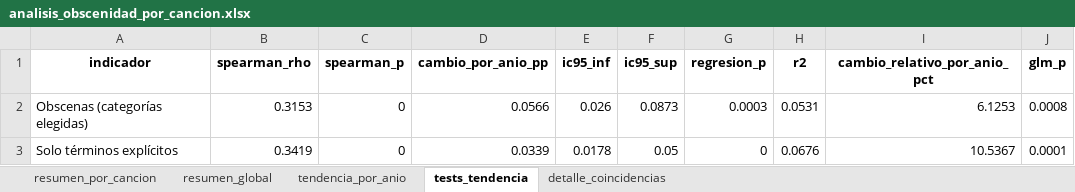
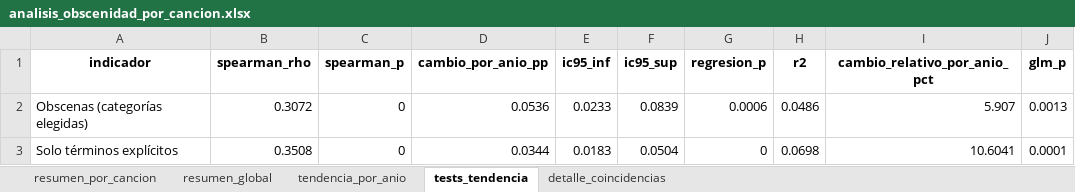
Before and after one commit to marianaccza/DATA-FLOW, an Excel workbook: resultados/analisis_obscenidad_por_cancion.xlsx, sheet tests_tendencia, drawn as a sheet; values as stored, in another font and other column widths than the file's, no borders; the diff names each change by its address in the sheet, - before the commit and + after, or states it on an @@ line.

```diff
--- a/resultados/analisis_obscenidad_por_cancion.xlsx (sheet tests_tendencia)
+++ b/resultados/analisis_obscenidad_por_cancion.xlsx (sheet tests_tendencia)
-B2 (spearman_rho): 0.3153
+B2 (spearman_rho): 0.3072
-D2 (cambio_por_anio_pp): 0.0566
+D2 (cambio_por_anio_pp): 0.0536
-E2 (ic95_inf): 0.026
+E2 (ic95_inf): 0.0233
-F2 (ic95_sup): 0.0873
+F2 (ic95_sup): 0.0839
-G2 (regresion_p): 0.0003
+G2 (regresion_p): 0.0006
-H2 (r2): 0.0531
+H2 (r2): 0.0486
-I2 (cambio_relativo_por_anio_pct): 6.1253
+I2 (cambio_relativo_por_anio_pct): 5.907
-J2 (glm_p): 0.0008
+J2 (glm_p): 0.0013
-B3 (spearman_rho): 0.3419
+B3 (spearman_rho): 0.3508
-D3 (cambio_por_anio_pp): 0.0339
+D3 (cambio_por_anio_pp): 0.0344
-E3 (ic95_inf): 0.0178
+E3 (ic95_inf): 0.0183
-F3 (ic95_sup): 0.05
+F3 (ic95_sup): 0.0504
-H3 (r2): 0.0676
+H3 (r2): 0.0698
-I3 (cambio_relativo_por_anio_pct): 10.5367
+I3 (cambio_relativo_por_anio_pct): 10.6041
```
Also changed, not shown: sheet detalle_coincidencias, sheet resumen_por_cancion, sheet tendencia_por_anio, sheet resumen_global, base de canciones/canciones_sin_letras_repetidas.xlsx, base de canciones/excel con todas las canciones.xlsx, 18 other files.
